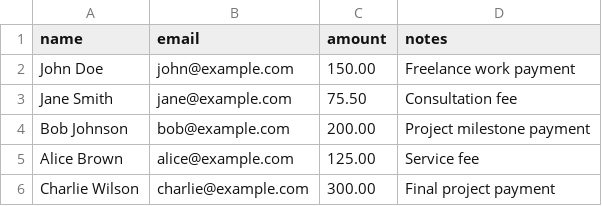
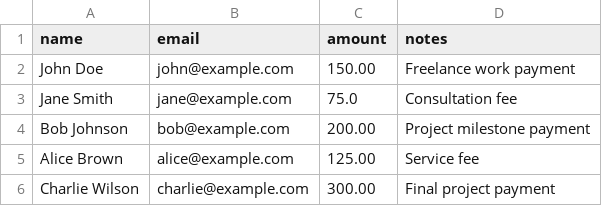
Before and after one commit to zealits/bulkpayout, a CSV file: frontend/public/sample-template.csv, drawn as a sheet.

```diff
--- a/frontend/public/sample-template.csv
+++ b/frontend/public/sample-template.csv
@@ -2,3 +2,3 @@ name,email,amount,notes
 John Doe,john@example.com,150.00,Freelance work payment
-Jane Smith,jane@example.com,75.50,Consultation fee
+Jane Smith,jane@example.com,75.0,Consultation fee
 Bob Johnson,bob@example.com,200.00,Project milestone payment
```
Also changed, not shown: 5 other files.
